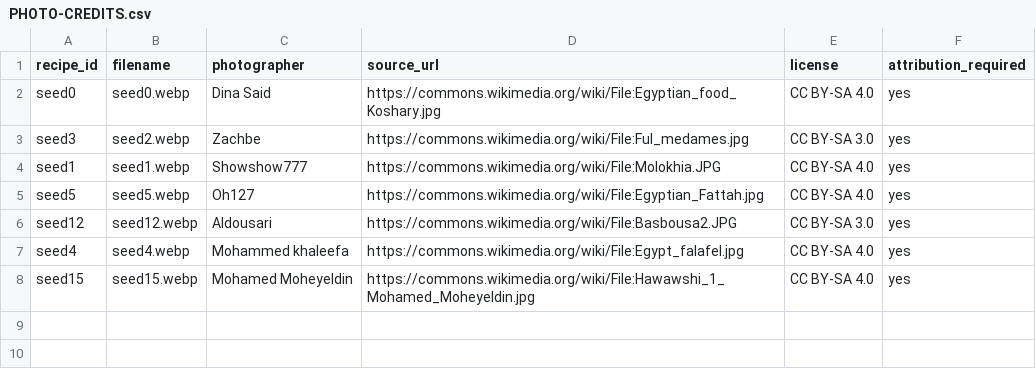
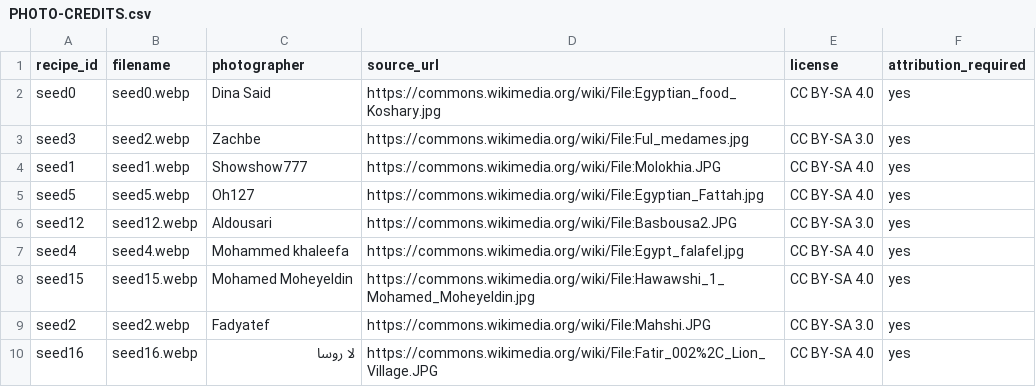
Before and after one commit to 3bHussein/Bil_Hana, a CSV file: PHOTO-CREDITS.csv, drawn as a sheet.

```diff
--- a/PHOTO-CREDITS.csv
+++ b/PHOTO-CREDITS.csv
@@ -8 +8,3 @@ seed4,seed4.webp,Mohammed khaleefa,https://commons.wikimedia.org/wiki/File:Egypt
 seed15,seed15.webp,Mohamed Moheyeldin,https://commons.wikimedia.org/wiki/File:Hawawshi_1_Mohamed_Moheyeldin.jpg,CC BY-SA 4.0,yes
+seed2,seed2.webp,Fadyatef,https://commons.wikimedia.org/wiki/File:Mahshi.JPG,CC BY-SA 3.0,yes
+seed16,seed16.webp,لا روسا,https://commons.wikimedia.org/wiki/File:Fatir_002%2C_Lion_Village.JPG,CC BY-SA 4.0,yes
```
Also changed, not shown: 3 other files.
